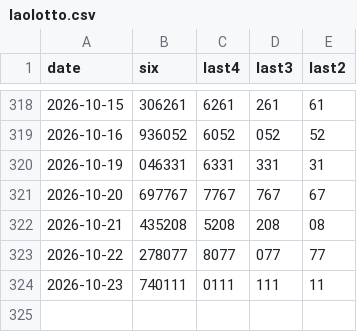
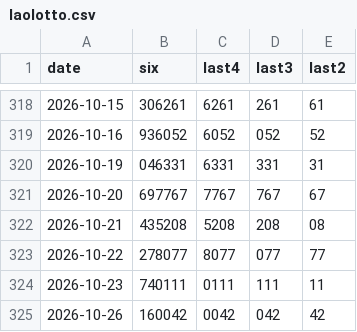
Before and after one commit to playulone-blip/laolotto, a CSV file: laolotto.csv, drawn as a sheet; only a part is shown, gaps mark what is left out; the diff names each change by its address in the sheet, - before the commit and + after, or states it on an @@ line.

```diff
--- a/laolotto.csv
+++ b/laolotto.csv
+row 325: 2026-10-26 | 160042 | 0042 | 042 | 42
```
Also changed, not shown: 1 other file.
